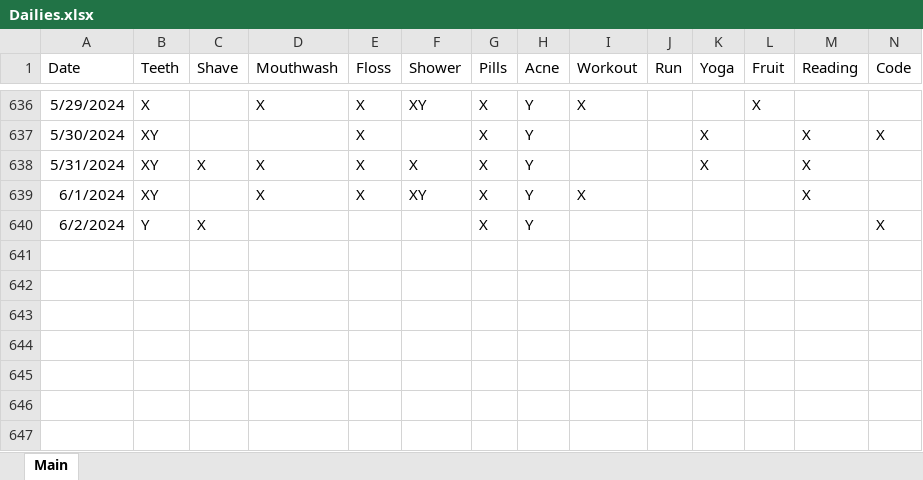
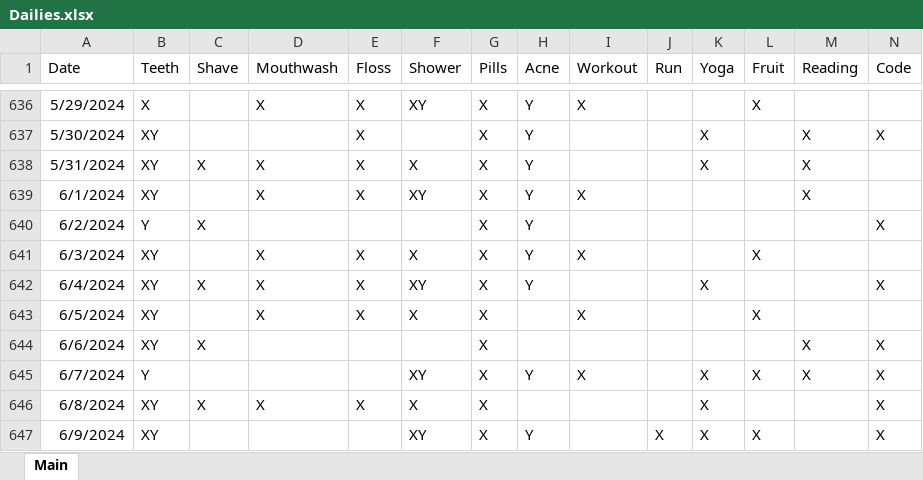
Before and after one commit to Ryan-Iacovone/Dailies, an Excel workbook: Data/Dailies.xlsx, sheet Main, drawn as a sheet; only a part is shown, gaps mark what is left out; values as stored, in another font and other column widths than the file's, no borders; rows hold the shown columns only; the diff names each change by its address in the sheet, - before the commit and + after, or states it on an @@ line.

```diff
--- a/Data/Dailies.xlsx (sheet Main)
+++ b/Data/Dailies.xlsx (sheet Main)
+row 641: 6/3/2024 | XY |  | X | X | X | X | Y | X |  |  | X
+row 642: 6/4/2024 | XY | X | X | X | XY | X | Y |  |  | X |  |  | X
+row 643: 6/5/2024 | XY |  | X | X | X | X |  | X |  |  | X
+row 644: 6/6/2024 | XY | X |  |  |  | X |  |  |  |  |  | X | X
+row 645: 6/7/2024 | Y |  |  |  | XY | X | Y | X |  | X | X | X | X
+row 646: 6/8/2024 | XY | X | X | X | X | X |  |  |  | X |  |  | X
+row 647: 6/9/2024 | XY |  |  |  | XY | X | Y |  | X | X | X |  | X
```
Also changed, not shown: 2 other files.
